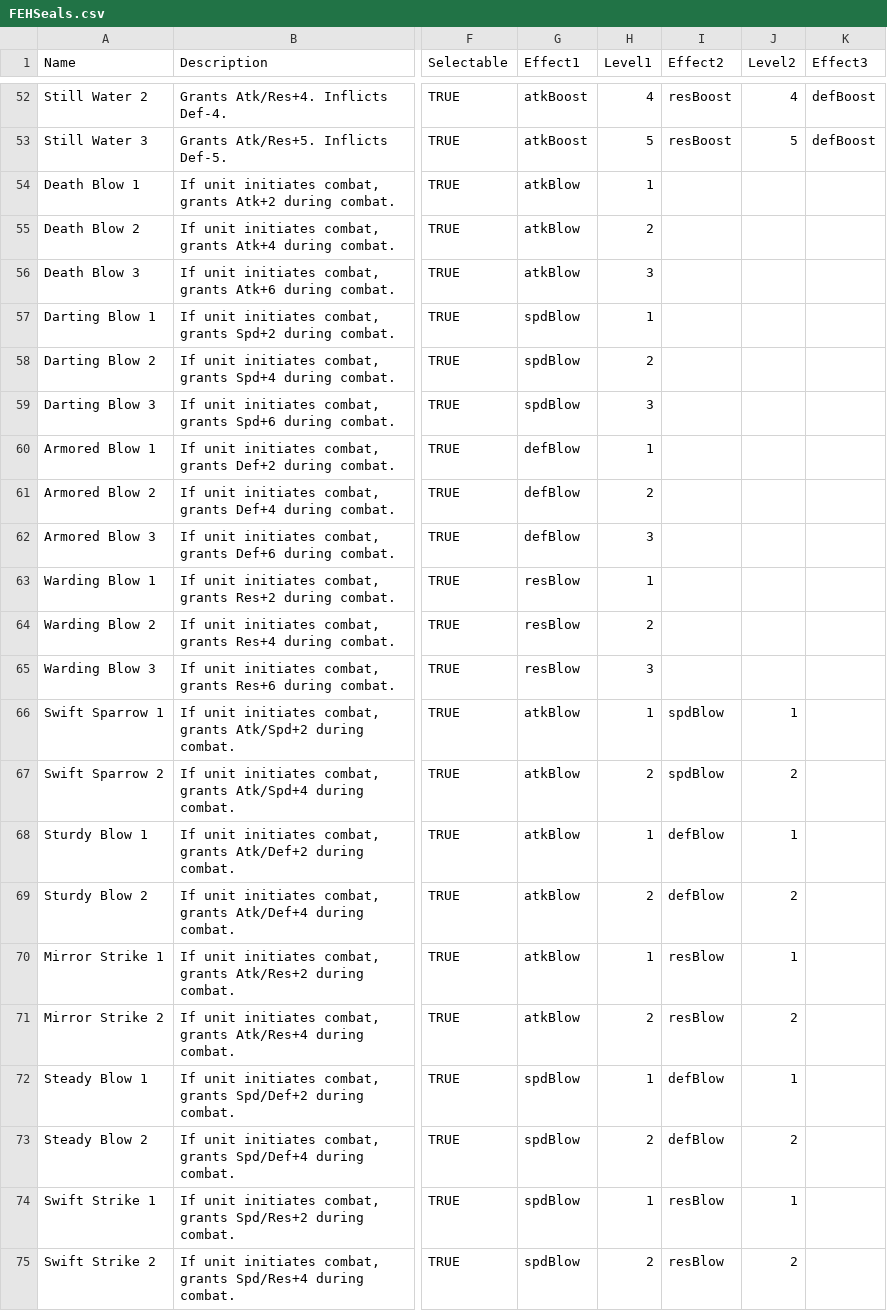
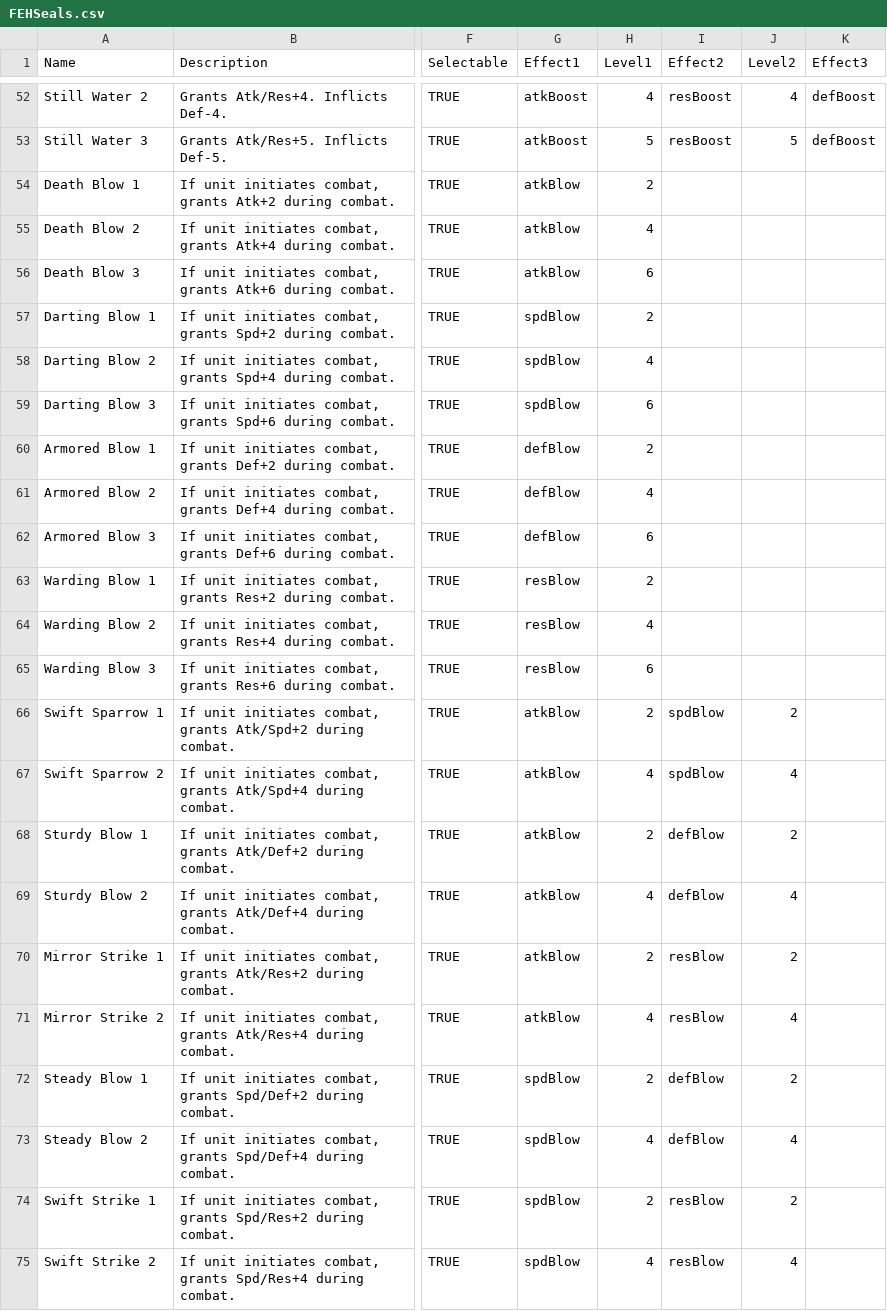
Before and after one commit to EtDet/RATA-Public, a CSV file: FEHSimulation/Spreadsheets/FEHSeals.csv, drawn as a sheet; only a part is shown, gaps mark what is left out; the diff covers the shown part only; the diff names each change by its address in the sheet, - before the commit and + after, or states it on an @@ line.

```diff
--- a/FEHSimulation/Spreadsheets/FEHSeals.csv
+++ b/FEHSimulation/Spreadsheets/FEHSeals.csv
-H54 (Level1): 1
+H54 (Level1): 2
-H55 (Level1): 2
+H55 (Level1): 4
-H56 (Level1): 3
+H56 (Level1): 6
-H57 (Level1): 1
+H57 (Level1): 2
-H58 (Level1): 2
+H58 (Level1): 4
-H59 (Level1): 3
+H59 (Level1): 6
-H60 (Level1): 1
+H60 (Level1): 2
-H61 (Level1): 2
+H61 (Level1): 4
-H62 (Level1): 3
+H62 (Level1): 6
-H63 (Level1): 1
+H63 (Level1): 2
-H64 (Level1): 2
+H64 (Level1): 4
-H65 (Level1): 3
+H65 (Level1): 6
-H66 (Level1): 1
+H66 (Level1): 2
-J66 (Level2): 1
+J66 (Level2): 2
-H67 (Level1): 2
+H67 (Level1): 4
-J67 (Level2): 2
+J67 (Level2): 4
-H68 (Level1): 1
+H68 (Level1): 2
-J68 (Level2): 1
+J68 (Level2): 2
-H69 (Level1): 2
+H69 (Level1): 4
-J69 (Level2): 2
+J69 (Level2): 4
-H70 (Level1): 1
+H70 (Level1): 2
-J70 (Level2): 1
+J70 (Level2): 2
-H71 (Level1): 2
+H71 (Level1): 4
-J71 (Level2): 2
+J71 (Level2): 4
-H72 (Level1): 1
+H72 (Level1): 2
-J72 (Level2): 1
+J72 (Level2): 2
-H73 (Level1): 2
+H73 (Level1): 4
-J73 (Level2): 2
+J73 (Level2): 4
-H74 (Level1): 1
+H74 (Level1): 2
-J74 (Level2): 1
+J74 (Level2): 2
-H75 (Level1): 2
+H75 (Level1): 4
-J75 (Level2): 2
+J75 (Level2): 4
```
Also changed, not shown: 6 added rows and 4 edited cells elsewhere in this file, FEHSimulation/Spreadsheets/FEHAssists.csv, FEHSimulation/Spreadsheets/FEHSpecials.csv, 24 other files.
